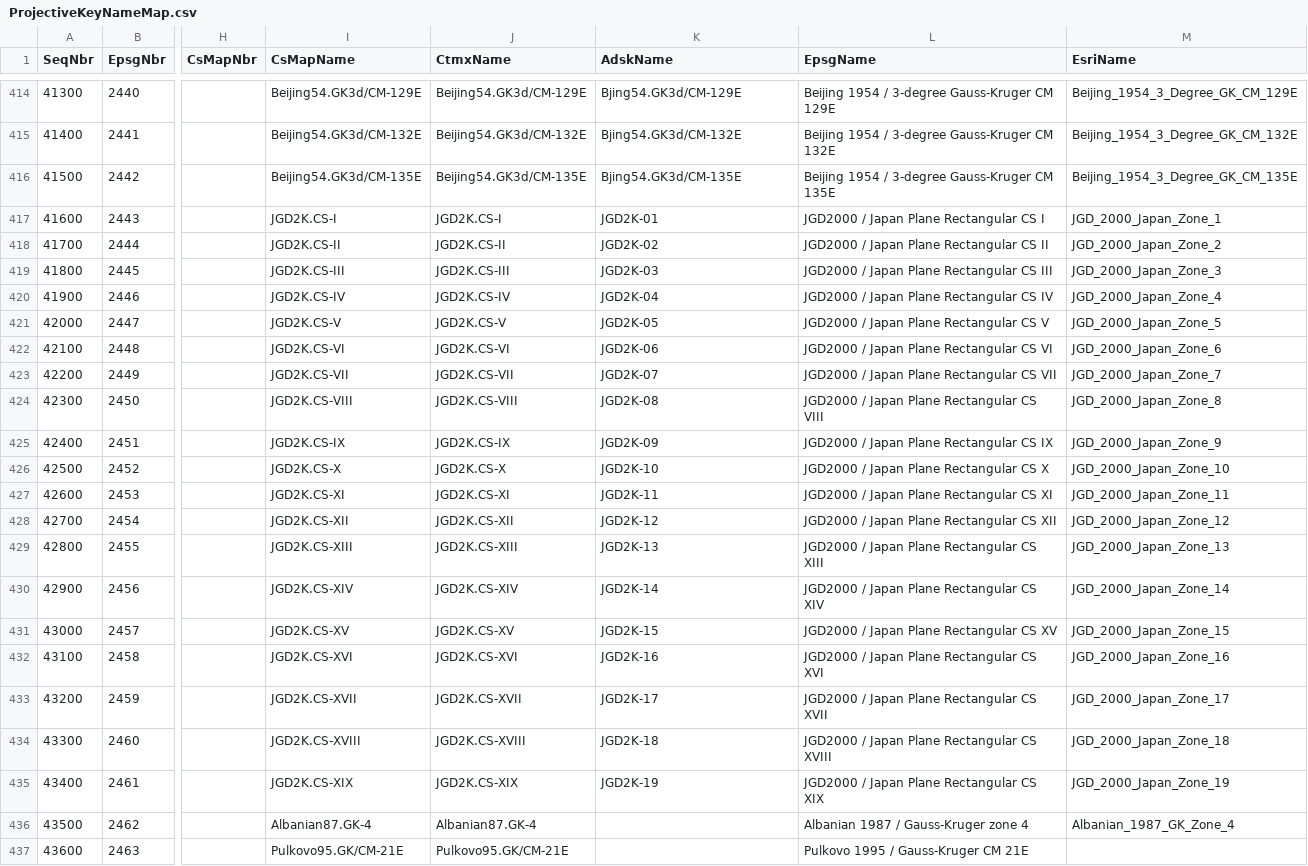
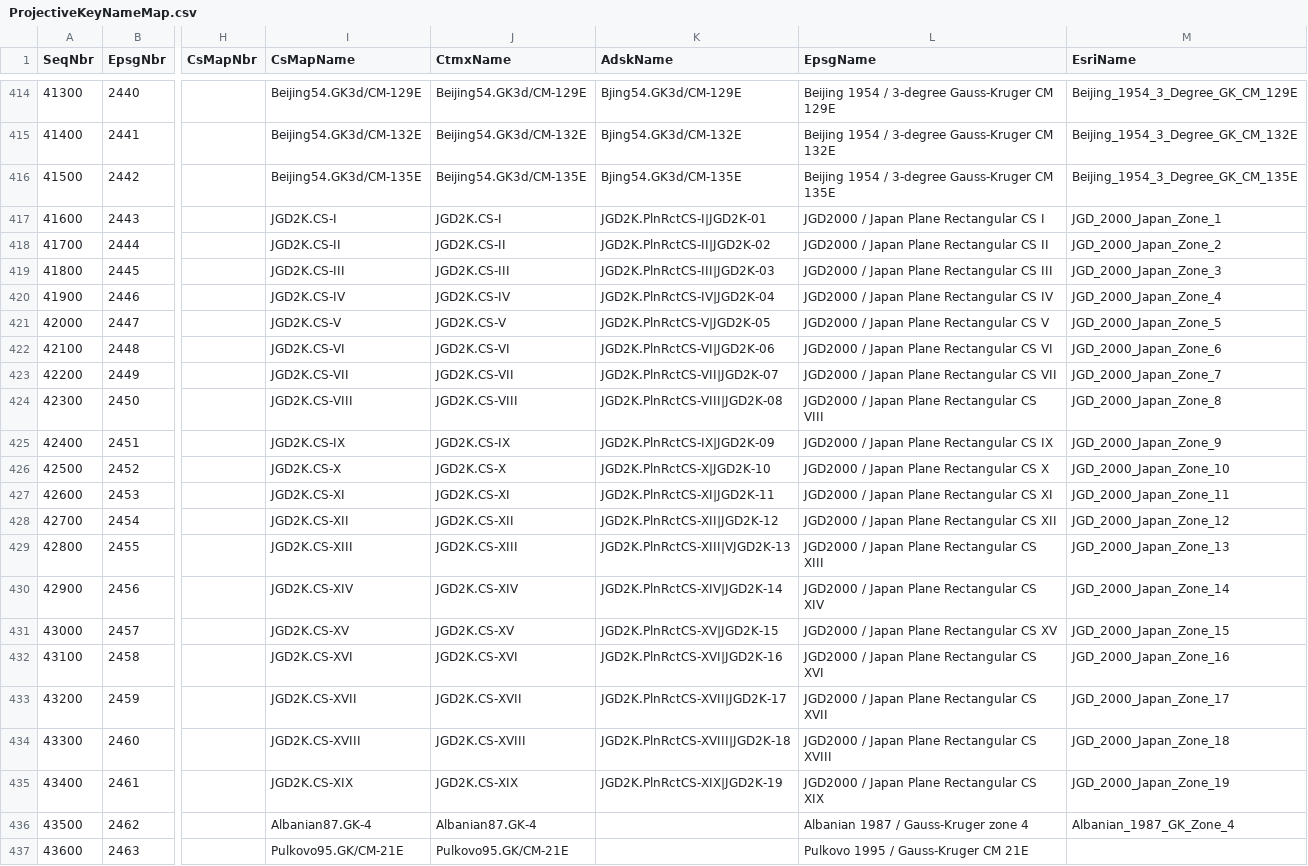
Before and after one commit to normanb/CS-Map, a CSV file: Data/ProjectiveKeyNameMap.csv, drawn as a sheet; only a part is shown, gaps mark what is left out; the diff names each change by its address in the sheet, - before the commit and + after, or states it on an @@ line.

Commit message:
Corrects Trac ticket # 45.
Over the last year or two, edits to coordinate systems have produced several inconsistencies in the category file. Each coordinate system should show up at least once. If the coordinate system has been deprecated (i.e. in the LEGACY group), the definition should show up only once in the Obsolete category. This submission corrects deviations from this rule.


git-svn-id: https://svn.osgeo.org/metacrs/csmap/trunk/CsMapDev@1657 4e78687f-474d-0410-85f9-8d5e500ac6b2

```diff
--- a/Data/ProjectiveKeyNameMap.csv
+++ b/Data/ProjectiveKeyNameMap.csv
-K417 (AdskName): JGD2K-01
+K417 (AdskName): JGD2K.PlnRctCS-I|JGD2K-01
-K418 (AdskName): JGD2K-02
+K418 (AdskName): JGD2K.PlnRctCS-II|JGD2K-02
-K419 (AdskName): JGD2K-03
+K419 (AdskName): JGD2K.PlnRctCS-III|JGD2K-03
-K420 (AdskName): JGD2K-04
+K420 (AdskName): JGD2K.PlnRctCS-IV|JGD2K-04
-K421 (AdskName): JGD2K-05
+K421 (AdskName): JGD2K.PlnRctCS-V|JGD2K-05
-K422 (AdskName): JGD2K-06
+K422 (AdskName): JGD2K.PlnRctCS-VI|JGD2K-06
-K423 (AdskName): JGD2K-07
+K423 (AdskName): JGD2K.PlnRctCS-VII|JGD2K-07
-K424 (AdskName): JGD2K-08
+K424 (AdskName): JGD2K.PlnRctCS-VIII|JGD2K-08
-K425 (AdskName): JGD2K-09
+K425 (AdskName): JGD2K.PlnRctCS-IX|JGD2K-09
-K426 (AdskName): JGD2K-10
+K426 (AdskName): JGD2K.PlnRctCS-X|JGD2K-10
-K427 (AdskName): JGD2K-11
+K427 (AdskName): JGD2K.PlnRctCS-XI|JGD2K-11
-K428 (AdskName): JGD2K-12
+K428 (AdskName): JGD2K.PlnRctCS-XII|JGD2K-12
-K429 (AdskName): JGD2K-13
+K429 (AdskName): JGD2K.PlnRctCS-XIII|VJGD2K-13
-K430 (AdskName): JGD2K-14
+K430 (AdskName): JGD2K.PlnRctCS-XIV|JGD2K-14
-K431 (AdskName): JGD2K-15
+K431 (AdskName): JGD2K.PlnRctCS-XV|JGD2K-15
-K432 (AdskName): JGD2K-16
+K432 (AdskName): JGD2K.PlnRctCS-XVI|JGD2K-16
-K433 (AdskName): JGD2K-17
+K433 (AdskName): JGD2K.PlnRctCS-XVII|JGD2K-17
-K434 (AdskName): JGD2K-18
+K434 (AdskName): JGD2K.PlnRctCS-XVIII|JGD2K-18
-K435 (AdskName): JGD2K-19
+K435 (AdskName): JGD2K.PlnRctCS-XIX|JGD2K-19
```
Also changed, not shown: 3 other files.
